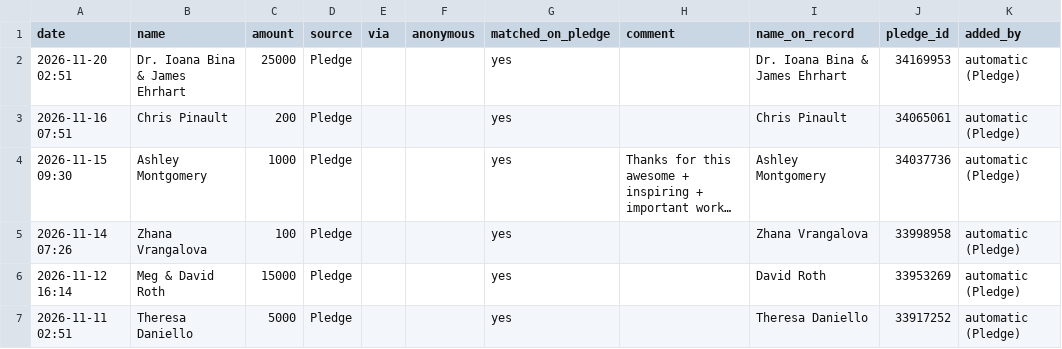
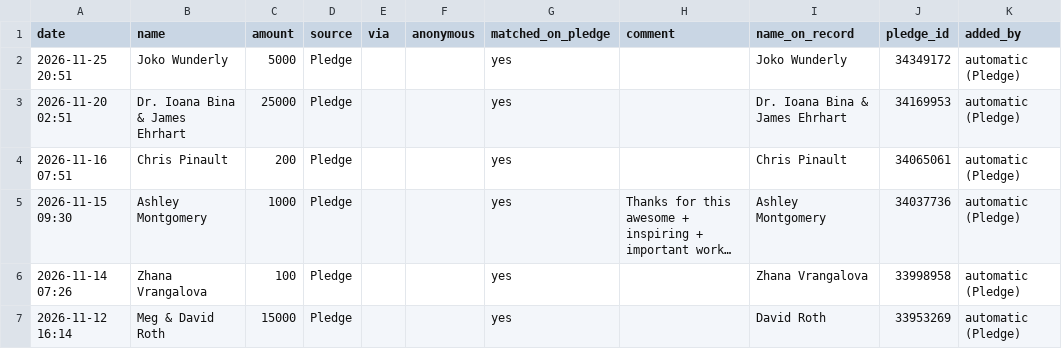
Before and after one commit to nirvanmullick/whatatrip-donor-wall, a CSV file: master-donors.csv, drawn as a sheet; only a part is shown; the shorter side is filled out with more unchanged rows; long unchanged cells end in ….

```diff
--- a/master-donors.csv
+++ b/master-donors.csv
@@ -1,2 +1,3 @@
 date,name,amount,source,via,anonymous,matched_on_pledge,comment,name_on_record,pledge_id,added_by
+2026-11-25 20:51,Joko Wunderly,5000,Pledge,,,yes,,Joko Wunderly,34349172,automatic (Pledge)
 2026-11-20 02:51,Dr. Ioana Bina & James Ehrhart,25000,Pledge,,,yes,,Dr. Ioana Bina & James Ehrhart,34169953,automatic (Pledge)
```
Also changed, not shown: 6 other files.
